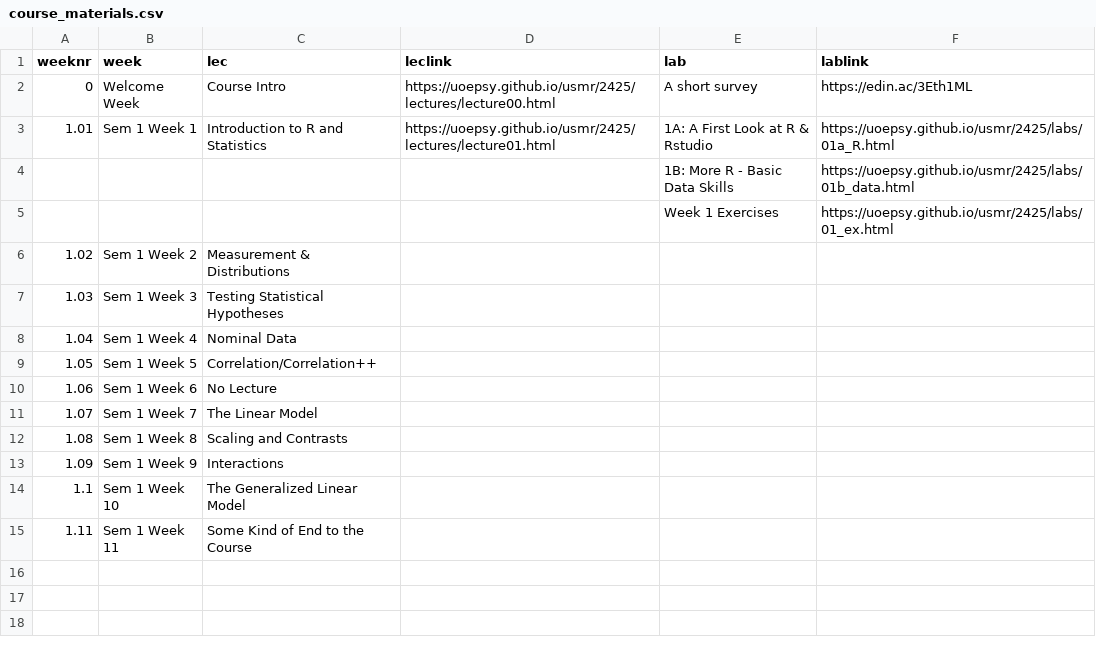
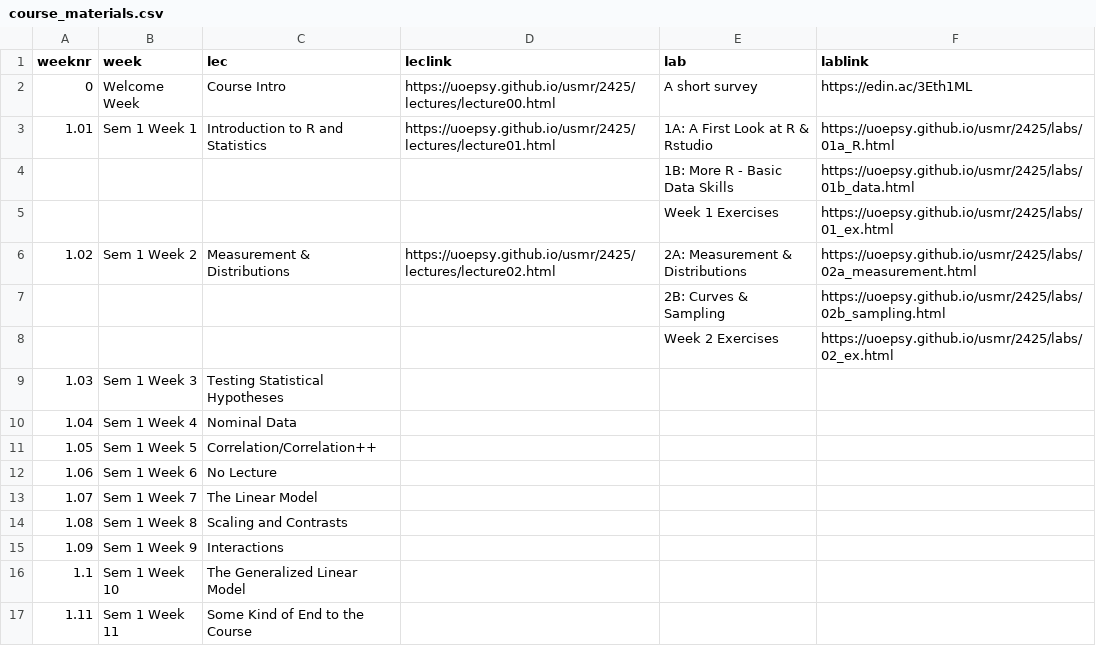
Before and after one commit to uoepsy/usmr, a CSV file: docs/2425/course_materials.csv, drawn as a sheet.

```diff
--- a/docs/2425/course_materials.csv
+++ b/docs/2425/course_materials.csv
@@ -5,3 +5,5 @@ weeknr,week,lec,leclink,lab,lablink
 ,,,,Week 1 Exercises,https://uoepsy.github.io/usmr/2425/labs/01_ex.html
-1.02,Sem 1 Week 2,Measurement & Distributions,,,
+1.02,Sem 1 Week 2,Measurement & Distributions,https://uoepsy.github.io/usmr/2425/lectures/lecture02.html,2A: Measurement & Distributions,https://uoepsy.github.io/usmr/2425/labs/02a_measurement.html
+,,,,2B: Curves & Sampling,https://uoepsy.github.io/usmr/2425/labs/02b_sampling.html
+,,,,Week 2 Exercises,https://uoepsy.github.io/usmr/2425/labs/02_ex.html
 1.03,Sem 1 Week 3,Testing Statistical Hypotheses,,,
```
Also changed, not shown: 1 other file.
